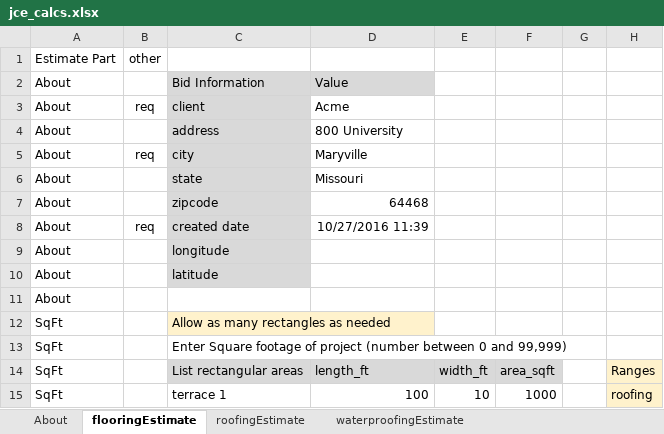
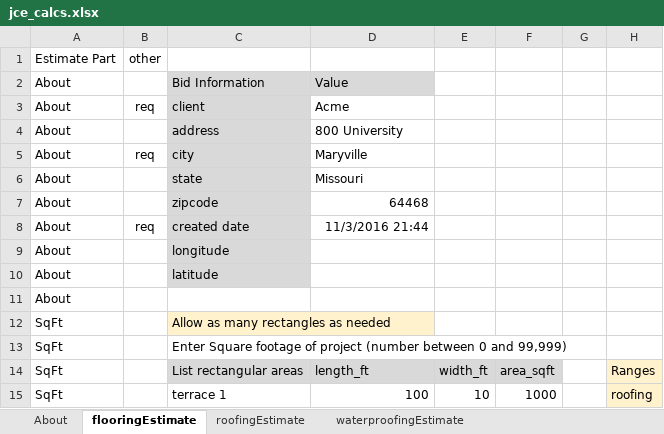
Before and after one commit to mwoolery/jce4, an Excel workbook: ref/jce_calcs.xlsx, sheet flooringEstimate, drawn as a sheet; only a part is shown; values as stored, in another font and other column widths than the file's, no borders; the diff names each change by its address in the sheet, - before the commit and + after, or states it on an @@ line.

```diff
--- a/ref/jce_calcs.xlsx (sheet flooringEstimate)
+++ b/ref/jce_calcs.xlsx (sheet flooringEstimate)
-D8: 10/27/2016 11:39
+D8: 11/3/2016 21:44
```
Also changed, not shown: sheet roofingEstimate, sheet waterproofingEstimate.
